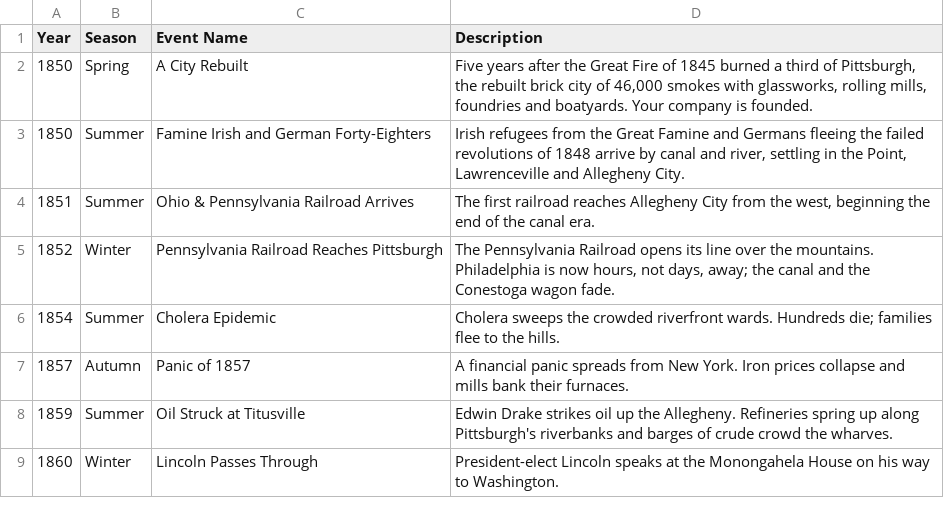
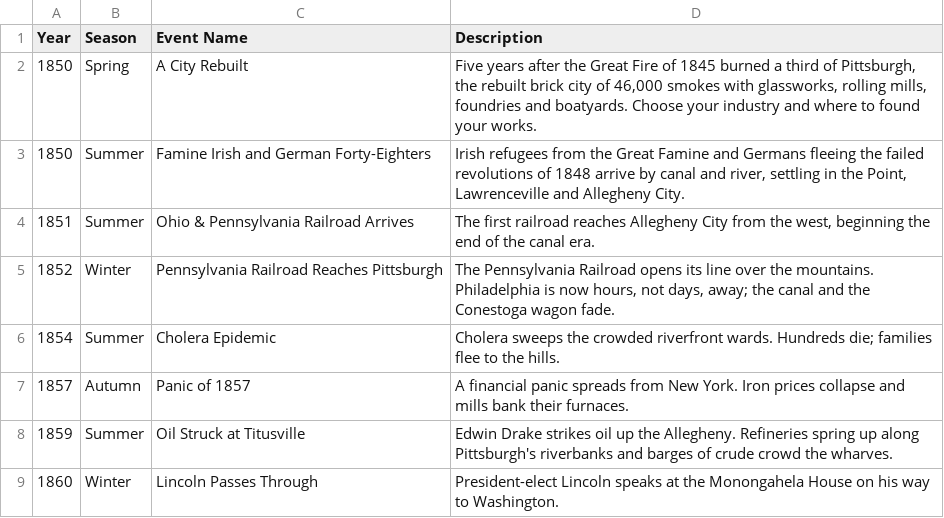
Before and after one commit to mattserrao/Mill-Town, a CSV file: docs/EVENTS.csv, drawn as a sheet; only a part is shown.

```diff
--- a/docs/EVENTS.csv
+++ b/docs/EVENTS.csv
@@ -1,3 +1,3 @@
 Year,Season,Event Name,Description
-1850,Spring,A City Rebuilt,"Five years after the Great Fire of 1845 burned a third of Pittsburgh, the rebuilt brick city of 46,000 smokes with glassworks, rolling mills, foundries and boatyards. Your company is founded."
+1850,Spring,A City Rebuilt,"Five years after the Great Fire of 1845 burned a third of Pittsburgh, the rebuilt brick city of 46,000 smokes with glassworks, rolling mills, foundries and boatyards. Choose your industry and where to found your works."
 1850,Summer,Famine Irish and German Forty-Eighters,"Irish refugees from the Great Famine and Germans fleeing the failed revolutions of 1848 arrive by canal and river, settling in the Point, Lawrenceville and Allegheny City."
```
Also changed, not shown: 15 other files.
